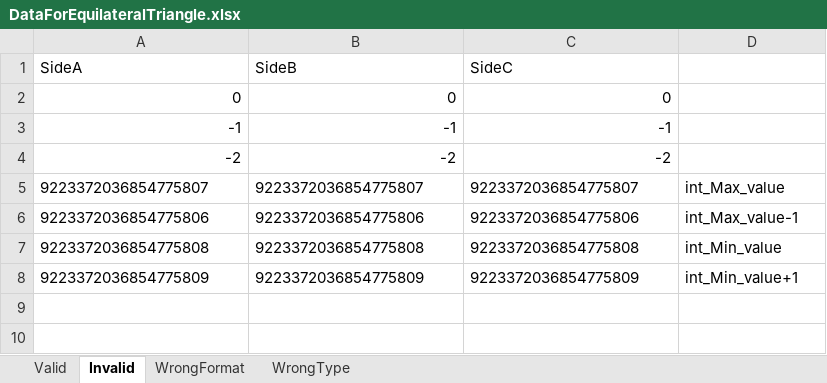
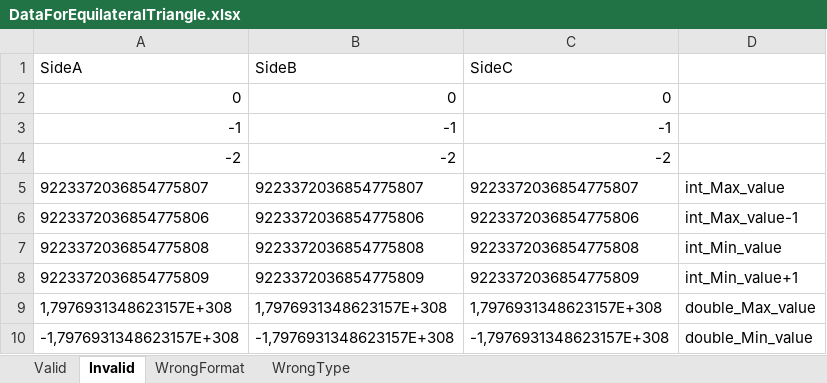
Before and after one commit to shpashkeev/GIT-1, an Excel workbook: DEV-12/DataSources/DataForEquilateralTriangle.xlsx, sheet Invalid, drawn as a sheet; values as stored, in another font and other column widths than the file's, no borders; table styles not drawn; the diff names each change by its address in the sheet, - before the commit and + after, or states it on an @@ line.

Commit message:
added test classes for triangle builders

```diff
--- a/DEV-12/DataSources/DataForEquilateralTriangle.xlsx (sheet Invalid)
+++ b/DEV-12/DataSources/DataForEquilateralTriangle.xlsx (sheet Invalid)
+row 9: 1,7976931348623157E+308 | 1,7976931348623157E+308 | 1,7976931348623157E+308 | double_Max_value
+row 10: -1,7976931348623157E+308 | -1,7976931348623157E+308 | -1,7976931348623157E+308 | double_Min_value
```
Also changed, not shown: 8 other files.
